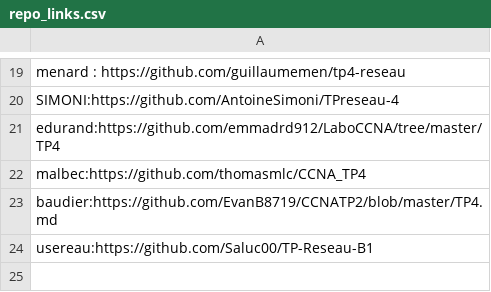
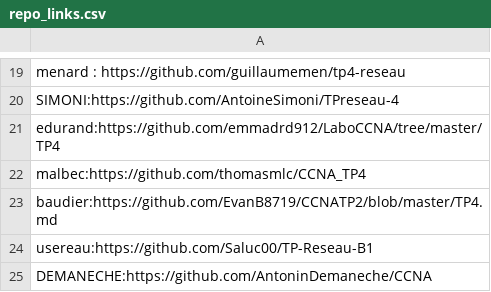
Before and after one commit to vivimouret29/B1-Reseau-2018, a CSV file: tp/4/repo_links.csv, drawn as a sheet; only a part is shown, gaps mark what is left out; the diff names each change by its address in the sheet, - before the commit and + after, or states it on an @@ line.

Commit message:
add DEMANECHE

```diff
--- a/tp/4/repo_links.csv
+++ b/tp/4/repo_links.csv
+row 25: DEMANECHE:https://github.com/AntoninDemaneche/CCNA
```
